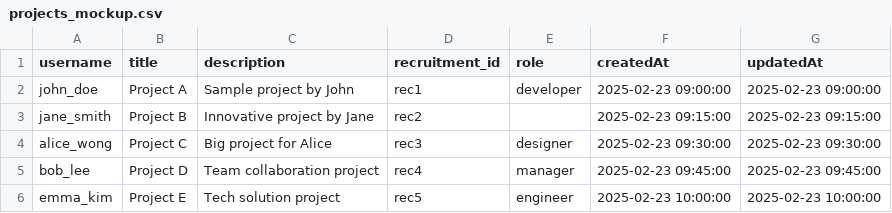
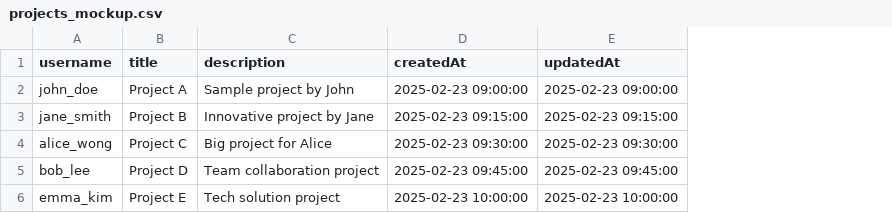
Before and after one commit to TeamKoHong/teamitakaBackend, a CSV file: src/data/projects_mockup.csv, drawn as a sheet; the diff names each change by its address in the sheet, - before the commit and + after, or states it on an @@ line.

Commit message:
🔧 Fix Projects mockup data insertion
Fix Projects mockup data insertion

```diff
--- a/src/data/projects_mockup.csv
+++ b/src/data/projects_mockup.csv
-column D (recruitment_id), rows 2-6: rec1 | rec2 | rec3 | rec4 | rec5
-column E (role), rows 2-6: developer |  | designer | manager | engineer
```
Also changed, not shown: 1 other file.
